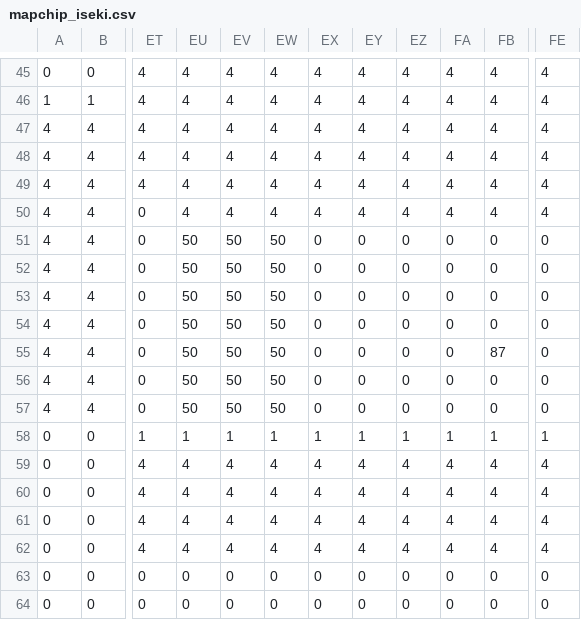
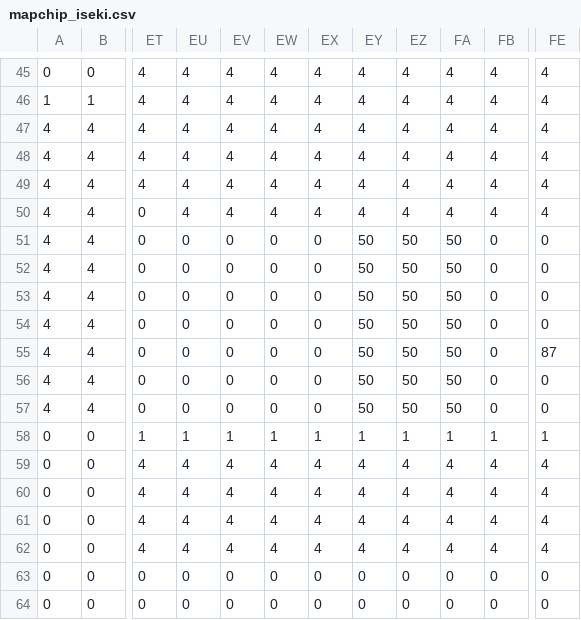
Before and after one commit to yuzu00117/2025_HEW, a CSV file: asset/mapchip_iseki.csv, drawn as a sheet; only a part is shown, gaps mark what is left out; the diff names each change by its address in the sheet, - before the commit and + after, or states it on an @@ line.

Commit message:
最後の岩で壊すブロックの位置を変更
詰み防止のため、最後の岩で壊すブロックの位置を変え、プレイヤーが岩を止めても乗り越えて後ろから岩を押して壁を壊せるようにしました
壁に合わせ看板の位置も変えました

```diff
--- a/asset/mapchip_iseki.csv
+++ b/asset/mapchip_iseki.csv
-EU51:EU57: 50
+EU51:EU57: 0
-EV51:EV57: 50
+EV51:EV57: 0
-EW51:EW57: 50
+EW51:EW57: 0
-EY51:EY57: 0
+EY51:EY57: 50
-EZ51:EZ57: 0
+EZ51:EZ57: 50
-FA51:FA57: 0
+FA51:FA57: 50
-FB55: 87
+FB55: 0
-FE55: 0
+FE55: 87
```
